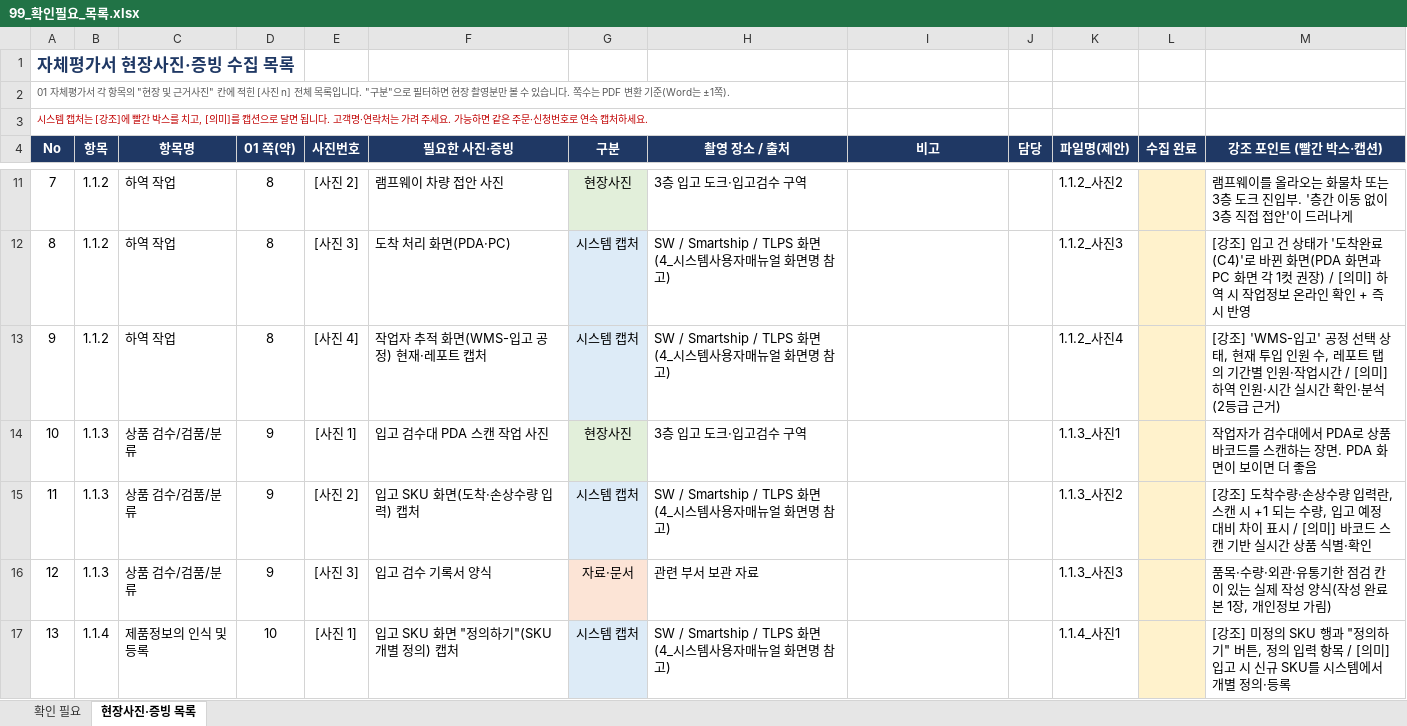
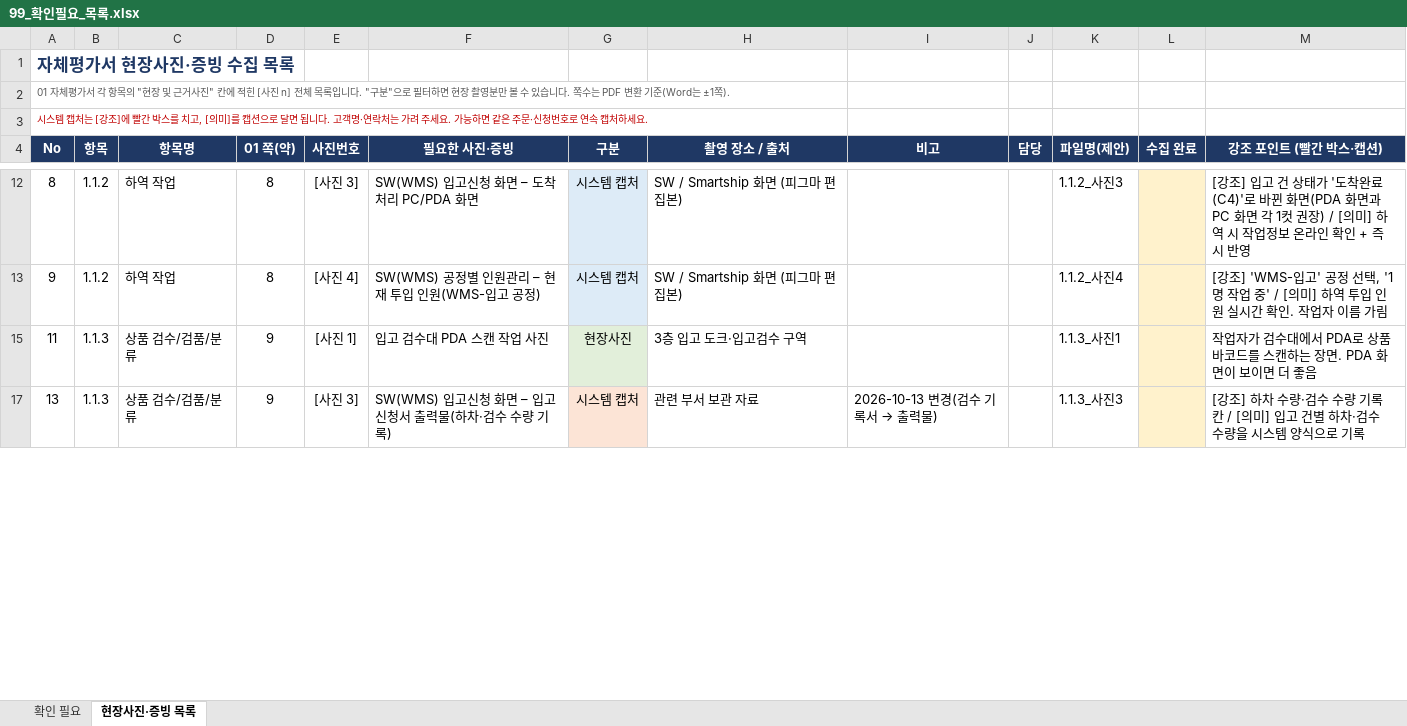
Before and after one commit to Yun-IlHwan/smart-logstics, an Excel workbook: 작성 서류 - yun/99_확인필요_목록.xlsx, sheet 현장사진·증빙 목록, drawn as a sheet; only a part is shown, gaps mark what is left out; values as stored, in another font and other column widths than the file's, no borders; the diff covers the shown part only; the diff names each change by its address in the sheet, - before the commit and + after, or states it on an @@ line.

```diff
--- a/작성 서류 - yun/99_확인필요_목록.xlsx (sheet 현장사진·증빙 목록)
+++ b/작성 서류 - yun/99_확인필요_목록.xlsx (sheet 현장사진·증빙 목록)
@@ row 11 hidden: 7 | 1.1.2 | 하역 작업 | 8 | [사진 2] | 램프웨이 차량 접안 사진 | 현장사진 | 3층 입고 도크·입고검수 구역 |  |  | 1.1.2_사진2 |  | 램프웨이를 올라오는 화물차 또는 3층 도크 진입부. '층간 이동 없이 3층 직접 접안'이 드러나게 @@
-F12 (필요한 사진·증빙): 도착 처리 화면(PDA·PC)
+F12 (필요한 사진·증빙): SW(WMS) 입고신청 화면 – 도착 처리 PC/PDA 화면
-H12:H13 (촬영 장소 / 출처): SW / Smartship / TLPS 화면 (4_시스템사용자매뉴얼 화면명 참고)
+H12:H13 (촬영 장소 / 출처): SW / Smartship 화면 (피그마 편집본)
-F13 (필요한 사진·증빙): 작업자 추적 화면(WMS-입고 공정) 현재·레포트 캡처
+F13 (필요한 사진·증빙): SW(WMS) 공정별 인원관리 – 현재 투입 인원(WMS-입고 공정)
-M13 (강조 포인트 (빨간 박스·캡션)): …정 선택 상태, 현재 투입 인원 수, 레포트 탭의 기간별 인원·작업시간 / [의미] 하역 인원·시간 실시간 확인·분석(2등급 근거)
+M13 (강조 포인트 (빨간 박스·캡션)): …정 선택, '1명 작업 중' / [의미] 하역 투입 인원 실시간 확인. 작업자 이름 가림
-row 14: 10 | 1.1.3 | 상품 검수/검품/분류 | 9 | [사진 1] | 입고 검수대 PDA 스캔 작업 사진 | 현장사진 | 3층 입고 도크·입고검수 구역 |  |  | 1.1.3_사진1 |  | 작업자가 검수대에서 PDA로 상품 바코드를 스캔하는 장면. PDA 화면이 보이면 더 좋음
-E15 (사진번호): [사진 2]
+E15 (사진번호): [사진 1]
-F15 (필요한 사진·증빙): 입고 SKU 화면(도착·손상수량 입력) 캡처
+F15 (필요한 사진·증빙): 입고 검수대 PDA 스캔 작업 사진
-G15 (구분): 시스템 캡처
+G15 (구분): 현장사진
-G15 fill: #DDEBF7
+G15 fill: #E2EFDA
-H15 (촬영 장소 / 출처): SW / Smartship / TLPS 화면 (4_시스템사용자매뉴얼 화면명 참고)
+H15 (촬영 장소 / 출처): 3층 입고 도크·입고검수 구역
-K15 (파일명(제안)): 1.1.3_사진2
+K15 (파일명(제안)): 1.1.3_사진1
-M15 (강조 포인트 (빨간 박스·캡션)): [강조] 도착수량·손상수량 입력란, 스캔 시 +1 되는 수량, 입고 예정 대비 차이 표시 / [의미] 바코드 스캔 기반 실시간 상품 식별·확인
+M15 (강조 포인트 (빨간 박스·캡션)): 작업자가 검수대에서 PDA로 상품 바코드를 스캔하는 장면. PDA 화면이 보이면 더 좋음
-row 16: 12 | 1.1.3 | 상품 검수/검품/분류 | 9 | [사진 3] | 입고 검수 기록서 양식 | 자료·문서 | 관련 부서 보관 자료 |  |  | 1.1.3_사진3 |  | 품목·수량·외관·유통기한 점검 칸이 있는 실제 작성 양식(작성 완료본 1장, 개인정보 가림)
-B17 (항목): 1.1.4
+B17 (항목): 1.1.3
-C17 (항목명): 제품정보의 인식 및 등록
+C17 (항목명): 상품 검수/검품/분류
-D17 (01 쪽(약)): 10
+D17 (01 쪽(약)): 9
-E17 (사진번호): [사진 1]
+E17 (사진번호): [사진 3]
-F17 (필요한 사진·증빙): 입고 SKU 화면 "정의하기"(SKU 개별 정의) 캡처
+F17 (필요한 사진·증빙): SW(WMS) 입고신청 화면 – 입고 신청서 출력물(하차·검수 수량 기록)
-G17 fill: #DDEBF7
+G17 fill: #FCE4D6
-H17 (촬영 장소 / 출처): SW / Smartship / TLPS 화면 (4_시스템사용자매뉴얼 화면명 참고)
+H17 (촬영 장소 / 출처): 관련 부서 보관 자료
@@ I17 (비고): (empty) → 2026-10-13 변경(검수 기록서 → 출력물) @@
-K17 (파일명(제안)): 1.1.4_사진1
+K17 (파일명(제안)): 1.1.3_사진3
-M17 (강조 포인트 (빨간 박스·캡션)): [강조] 미정의 SKU 행과 "정의하기" 버튼, 정의 입력 항목 / [의미] 입고 시 신규 SKU를 시스템에서 개별 정의·등록
+M17 (강조 포인트 (빨간 박스·캡션)): [강조] 하차 수량·검수 수량 기록 칸 / [의미] 입고 건별 하차·검수 수량을 시스템 양식으로 기록
```
Also changed, not shown: 41 removed rows, 3 hidden or unhidden rows, 112 edited cells and cell formats elsewhere in this sheet, sheet 확인 필요, hidden cells, 작성 서류 - yun/00_진행현황_누락점검표.xlsx, 2 other files.
